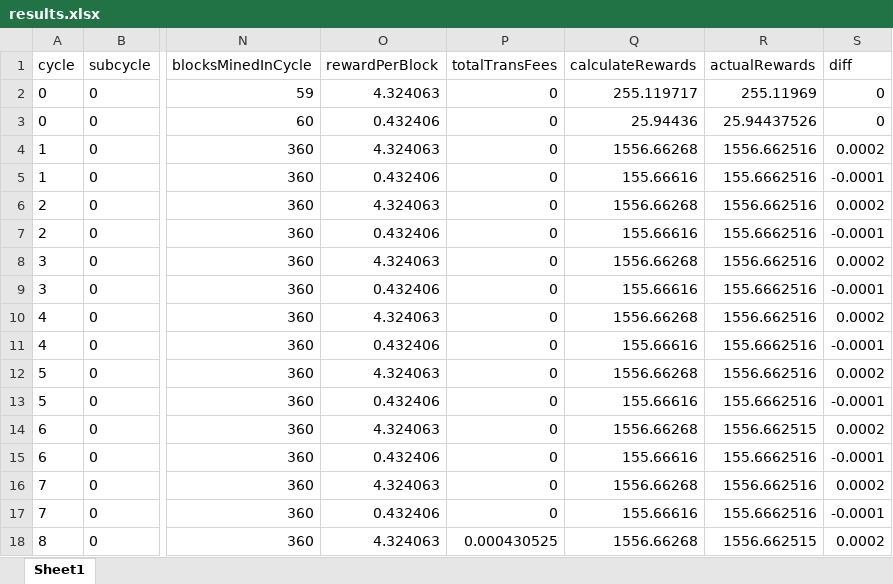
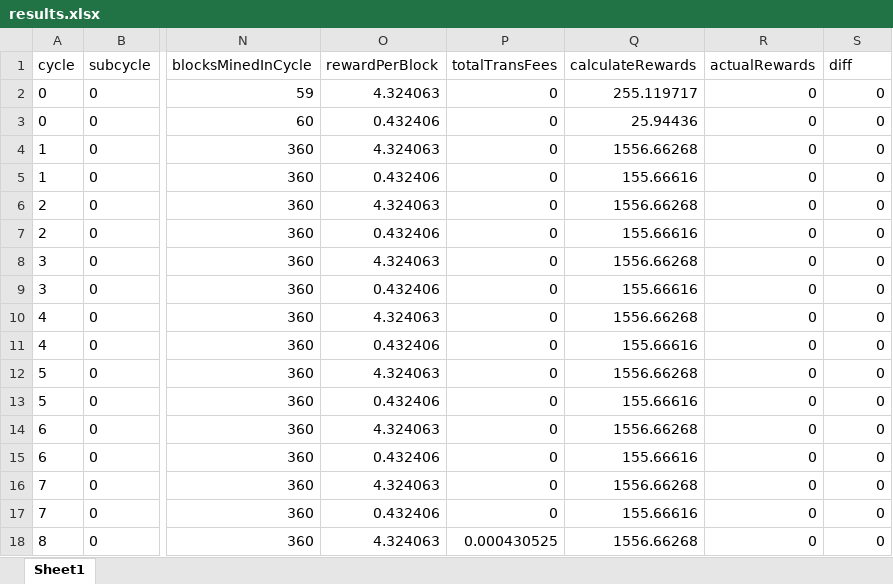
Before and after one commit to liquify-validation/Fuse_spark_test_script, an Excel workbook: data/results.xlsx, sheet Sheet1, drawn as a sheet; only a part is shown, gaps mark what is left out; values as stored, in another font and other column widths than the file's, no borders; the diff covers the shown part only; the diff names each change by its address in the sheet, - before the commit and + after, or states it on an @@ line.

Commit message:
Added a script to merge runs together
Update the results to include the up to block 475958

```diff
--- a/data/results.xlsx (sheet Sheet1)
+++ b/data/results.xlsx (sheet Sheet1)
-R2 (actualRewards): 255.11969
+R2 (actualRewards): 0
-R3 (actualRewards): 25.94437526
+R3 (actualRewards): 0
-R4 (actualRewards): 1556.662516
+R4 (actualRewards): 0
-S4 (diff): 0.0002
+S4 (diff): 0
-R5 (actualRewards): 155.6662516
+R5 (actualRewards): 0
-S5 (diff): -0.0001
+S5 (diff): 0
-R6 (actualRewards): 1556.662516
+R6 (actualRewards): 0
-S6 (diff): 0.0002
+S6 (diff): 0
-R7 (actualRewards): 155.6662516
+R7 (actualRewards): 0
-S7 (diff): -0.0001
+S7 (diff): 0
-R8 (actualRewards): 1556.662516
+R8 (actualRewards): 0
-S8 (diff): 0.0002
+S8 (diff): 0
-R9 (actualRewards): 155.6662516
+R9 (actualRewards): 0
-S9 (diff): -0.0001
+S9 (diff): 0
-R10 (actualRewards): 1556.662516
+R10 (actualRewards): 0
-S10 (diff): 0.0002
+S10 (diff): 0
-R11 (actualRewards): 155.6662516
+R11 (actualRewards): 0
-S11 (diff): -0.0001
+S11 (diff): 0
-R12 (actualRewards): 1556.662516
+R12 (actualRewards): 0
-S12 (diff): 0.0002
+S12 (diff): 0
-R13 (actualRewards): 155.6662516
+R13 (actualRewards): 0
-S13 (diff): -0.0001
+S13 (diff): 0
-R14 (actualRewards): 1556.662515
+R14 (actualRewards): 0
-S14 (diff): 0.0002
+S14 (diff): 0
-R15 (actualRewards): 155.6662516
+R15 (actualRewards): 0
-S15 (diff): -0.0001
+S15 (diff): 0
-R16 (actualRewards): 1556.662516
+R16 (actualRewards): 0
-S16 (diff): 0.0002
+S16 (diff): 0
-R17 (actualRewards): 155.6662516
+R17 (actualRewards): 0
-S17 (diff): -0.0001
+S17 (diff): 0
-R18 (actualRewards): 1556.662515
+R18 (actualRewards): 0
-S18 (diff): 0.0002
+S18 (diff): 0
```
Also changed, not shown: 642 edited cells elsewhere in this sheet, 2 other files.
